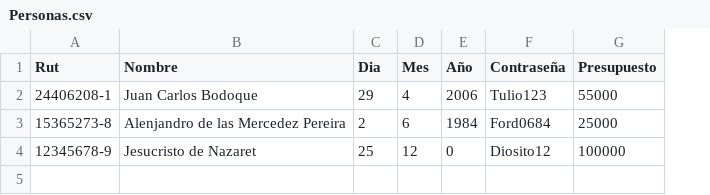
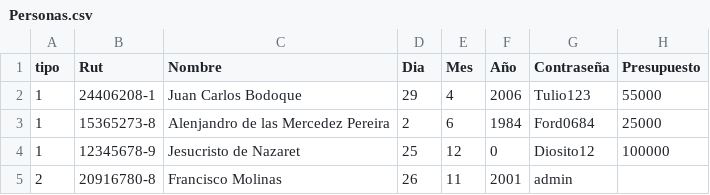
Before and after one commit to IkariKusoyaro/ProyectoPrograAvanzada, a CSV file: VentaDeEntradas/Personas.csv, drawn as a sheet; the diff names each change by its address in the sheet, - before the commit and + after, or states it on an @@ line.

```diff
--- a/VentaDeEntradas/Personas.csv
+++ b/VentaDeEntradas/Personas.csv
+column A (tipo), rows 2-4: all 1
+row 5: 2 | 20916780-8 | Francisco Molinas | 26 | 11 | 2001 | admin
```
Also changed, not shown: VentaDeEntradas/Entradas.csv, 10 other files.
